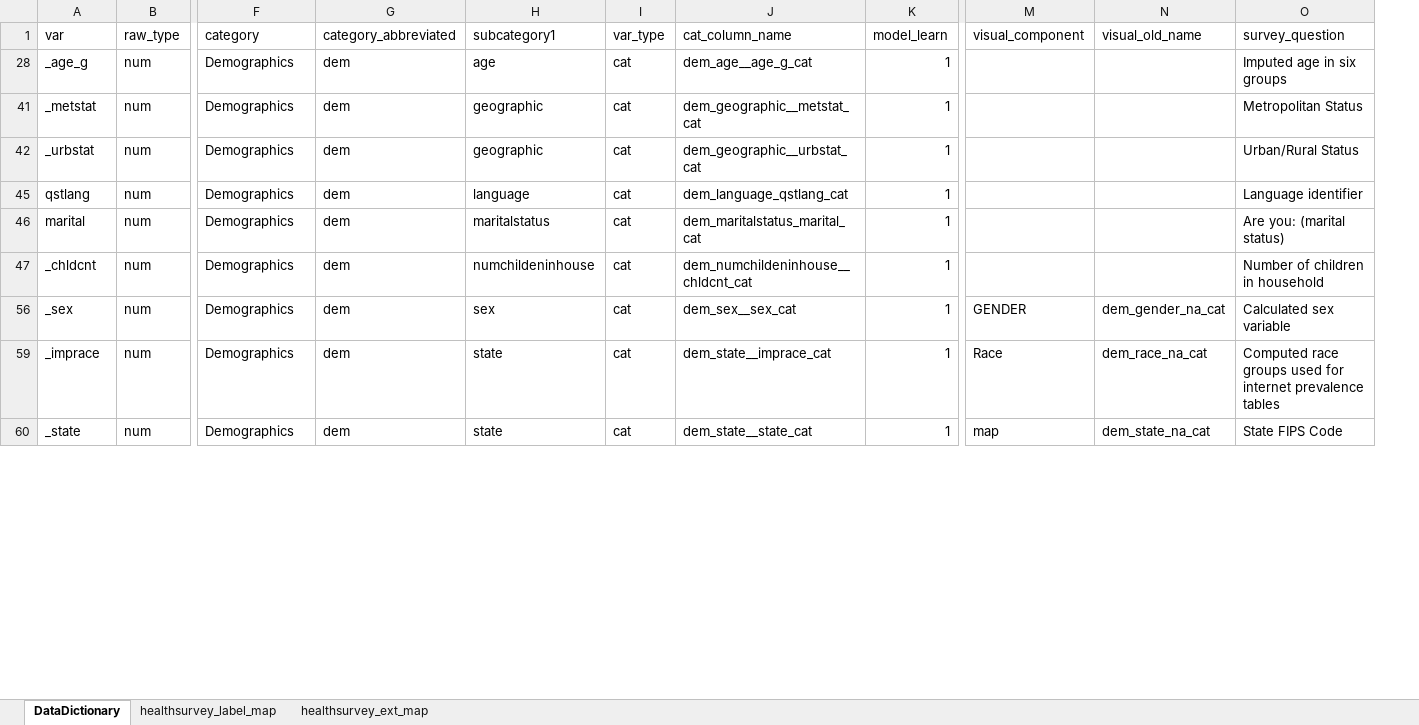
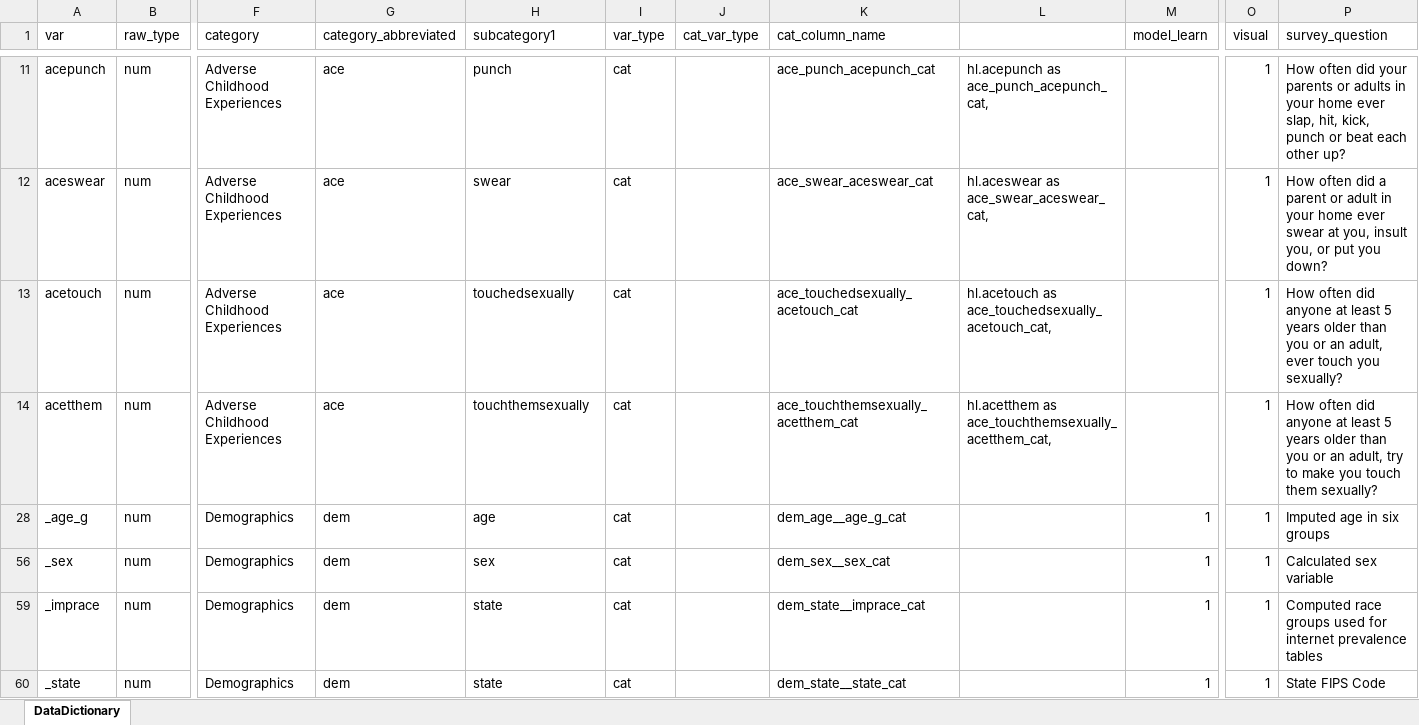
Before and after one commit to timbrown1776/phs-healthsurvey, an Excel workbook: Code/SQL/Data/DataDictionary.xlsx, sheet DataDictionary, drawn as a sheet; only a part is shown, gaps mark what is left out; values as stored, in another font and other column widths than the file's, no borders; removed rows and columns are numbered as before the commit, all else as after; rows hold the shown columns only; the diff covers the shown part only; the diff names each change by its address in the sheet, - before the commit and + after, or states it on an @@ line.

```diff
--- a/Code/SQL/Data/DataDictionary.xlsx (sheet DataDictionary)
+++ b/Code/SQL/Data/DataDictionary.xlsx (sheet DataDictionary)
-sheet tab: healthsurvey_label_map
-sheet tab: healthsurvey_ext_map
+column J (cat_var_type), empty
+column L, empty
-column M (visual_component), rows 56-60: GENDER | Race | map
-column N (visual_old_name), rows 56-60: dem_gender_na_cat | dem_race_na_cat | dem_state_na_cat
+column O (visual), rows 28-60: all 1
+row 11: acepunch | num | Adverse Childhood Experiences | ace | punch | cat |  | ace_punch_acepunch_cat | hl.acepunch as ace_punch_acepunch_cat, |  | 1 | How often did your parents or adults in your home ever slap, hit, kick, punch or beat each other up?
+row 12: aceswear | num | Adverse Childhood Experiences | ace | swear | cat |  | ace_swear_aceswear_cat | hl.aceswear as ace_swear_aceswear_cat, |  | 1 | How often did a parent or adult in your home ever swear at you, insult you, or put you down?
+row 13: acetouch | num | Adverse Childhood Experiences | ace | touchedsexually | cat |  | ace_touchedsexually_acetouch_cat | hl.acetouch as ace_touchedsexually_acetouch_cat, |  | 1 | How often did anyone at least 5 years older than you or an adult, ever touch you sexually?
+row 14: acetthem | num | Adverse Childhood Experiences | ace | touchthemsexually | cat |  | ace_touchthemsexually_acetthem_cat | hl.acetthem as ace_touchthemsexually_acetthem_cat, |  | 1 | How often did anyone at least 5 years older than you or an adult, try to make you touch them sexually?
@@ row 41 hidden: _metstat | num | Demographics | dem | geographic | cat | dem_geographic__metstat_cat | 1 |  |  | Metropolitan Status @@
@@ row 42 hidden: _urbstat | num | Demographics | dem | geographic | cat | dem_geographic__urbstat_cat | 1 |  |  | Urban/Rural Status @@
@@ row 45 hidden: qstlang | num | Demographics | dem | language | cat | dem_language_qstlang_cat | 1 |  |  | Language identifier @@
@@ row 46 hidden: marital | num | Demographics | dem | maritalstatus | cat | dem_maritalstatus_marital_cat | 1 |  |  | Are you: (marital status) @@
@@ row 47 hidden: _chldcnt | num | Demographics | dem | numchildeninhouse | cat | dem_numchildeninhouse__chldcnt_cat | 1 |  |  | Number of children in household @@
```
Also changed, not shown: 10 added rows, 5 removed rows, 3 moved rows, 8 hidden or unhidden rows, 12 edited cells and cell formats elsewhere in this sheet, hidden cells, 12 other files.
